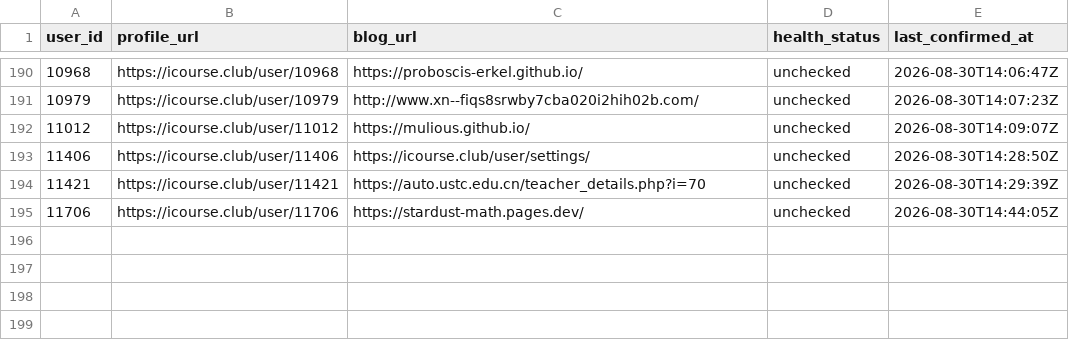
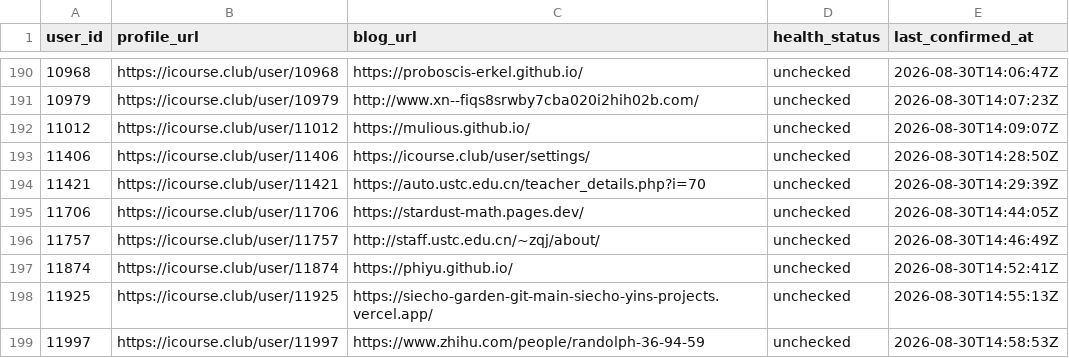
Before and after one commit to Stardust-math/icourse-blog-index, a CSV file: data/blogs.csv, drawn as a sheet; only a part is shown, gaps mark what is left out.

```diff
--- a/data/blogs.csv
+++ b/data/blogs.csv
@@ -195 +195,5 @@ user_id,profile_url,blog_url,health_status,last_confirmed_at
 11706,https://icourse.club/user/11706,https://stardust-math.pages.dev/,unchecked,2026-08-30T14:44:05Z
+11757,https://icourse.club/user/11757,http://staff.ustc.edu.cn/~zqj/about/,unchecked,2026-08-30T14:46:49Z
+11874,https://icourse.club/user/11874,https://phiyu.github.io/,unchecked,2026-08-30T14:52:41Z
+11925,https://icourse.club/user/11925,https://siecho-garden-git-main-siecho-yins-projects.vercel.app/,unchecked,2026-08-30T14:55:13Z
+11997,https://icourse.club/user/11997,https://www.zhihu.com/people/randolph-36-94-59,unchecked,2026-08-30T14:58:53Z
```
Also changed, not shown: 6 other files.
